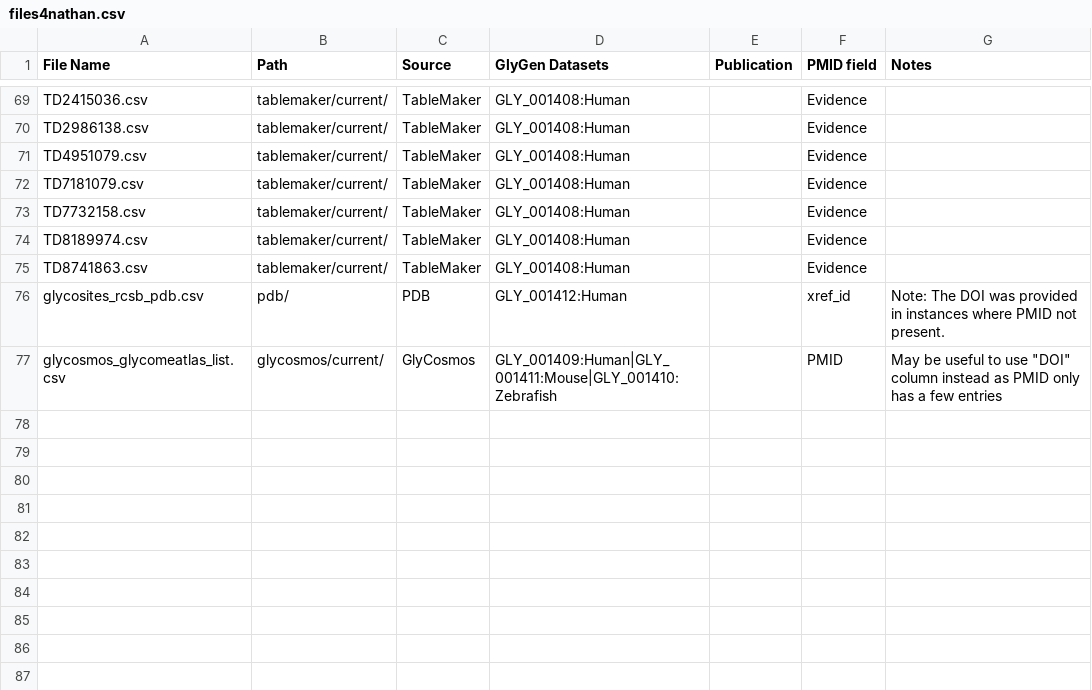
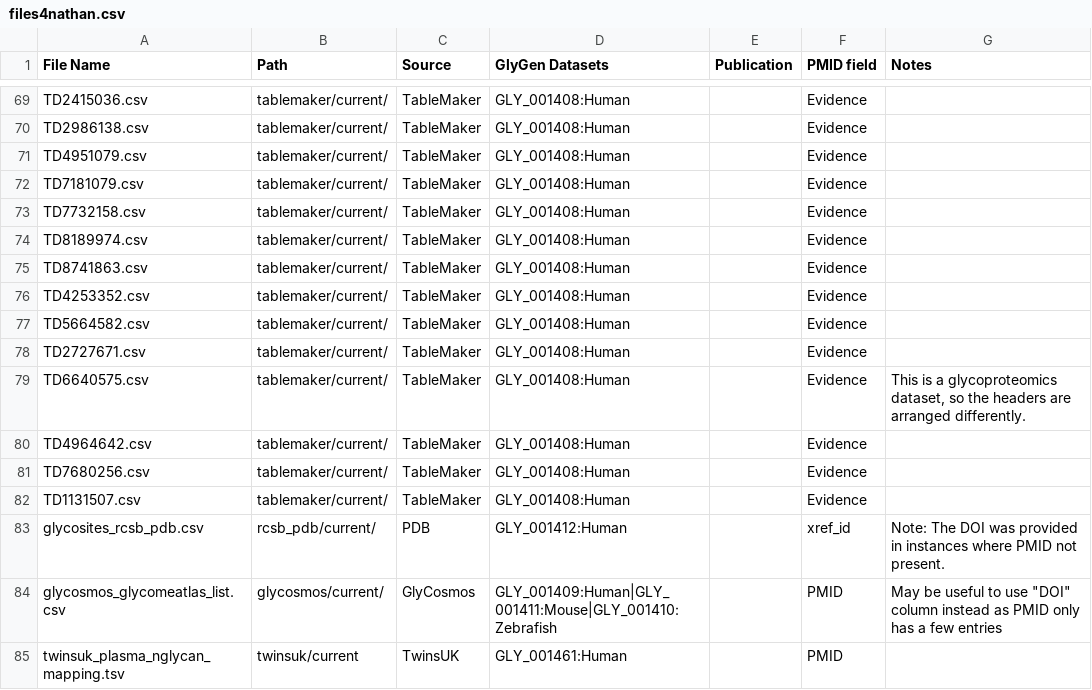
Before and after one commit to glygener/glygen-glycan-pipeline, a CSV file: files4nathan.csv, drawn as a sheet; only a part is shown, gaps mark what is left out.

Commit message:
added pdb, tablemaker, and twinsuk data

```diff
--- a/files4nathan.csv
+++ b/files4nathan.csv
@@ -75,3 +75,11 @@ TD8189974.csv,tablemaker/current/,TableMaker,GLY_001408:Human,,Evidence,
 TD8741863.csv,tablemaker/current/,TableMaker,GLY_001408:Human,,Evidence,
-glycosites_rcsb_pdb.csv,pdb/,PDB,GLY_001412:Human,,xref_id,Note: The DOI was provided in instances where PMID not present.
+TD4253352.csv,tablemaker/current/,TableMaker,GLY_001408:Human,,Evidence,
+TD5664582.csv,tablemaker/current/,TableMaker,GLY_001408:Human,,Evidence,
+TD2727671.csv,tablemaker/current/,TableMaker,GLY_001408:Human,,Evidence,
+TD6640575.csv,tablemaker/current/,TableMaker,GLY_001408:Human,,Evidence,"This is a glycoproteomics dataset, so the headers are arranged differently."
+TD4964642.csv,tablemaker/current/,TableMaker,GLY_001408:Human,,Evidence,
+TD7680256.csv,tablemaker/current/,TableMaker,GLY_001408:Human,,Evidence,
+TD1131507.csv,tablemaker/current/,TableMaker,GLY_001408:Human,,Evidence,
+glycosites_rcsb_pdb.csv,rcsb_pdb/current/,PDB,GLY_001412:Human,,xref_id,Note: The DOI was provided in instances where PMID not present.
 glycosmos_glycomeatlas_list.csv,glycosmos/current/,GlyCosmos,GLY_001409:Human|GLY_001411:Mouse|GLY_001410:Zebrafish,,PMID,"May be useful to use ""DOI"" column instead as PMID only has a few entries"
+twinsuk_plasma_nglycan_mapping.tsv,twinsuk/current,TwinsUK,GLY_001461:Human,,PMID,
```
Also changed, not shown: 1 other file.
